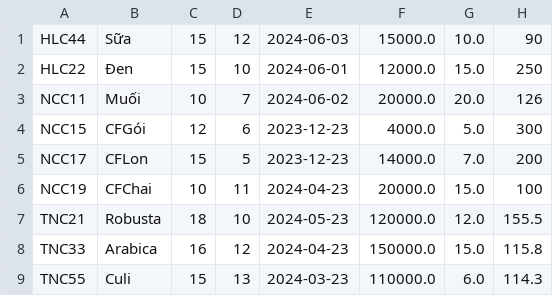
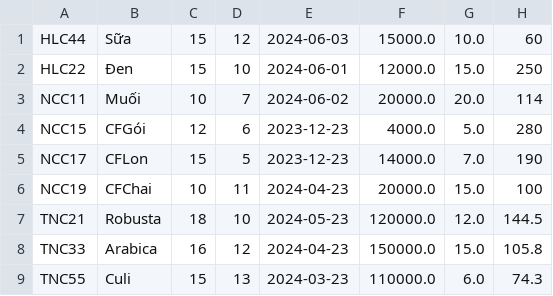
Before and after one commit to thanhlong279/module2, a CSV file: case_study/src/manage_coffee.csv, drawn as a sheet.

Commit message:
case_study_module2

```diff
--- a/case_study/src/manage_coffee.csv
+++ b/case_study/src/manage_coffee.csv
@@ -1,9 +1,9 @@
-HLC44,Sữa,15,12,2024-06-03,15000.0,10.0,90
+HLC44,Sữa,15,12,2024-06-03,15000.0,10.0,60
 HLC22,Đen,15,10,2024-06-01,12000.0,15.0,250
-NCC11,Muối,10,7,2024-06-02,20000.0,20.0,126
-NCC15,CFGói,12,6,2023-12-23,4000.0,5.0,300
-NCC17,CFLon,15,5,2023-12-23,14000.0,7.0,200
+NCC11,Muối,10,7,2024-06-02,20000.0,20.0,114
+NCC15,CFGói,12,6,2023-12-23,4000.0,5.0,280
+NCC17,CFLon,15,5,2023-12-23,14000.0,7.0,190
 NCC19,CFChai,10,11,2024-04-23,20000.0,15.0,100
-TNC21,Robusta,18,10,2024-05-23,120000.0,12.0,155.5
-TNC33,Arabica,16,12,2024-04-23,150000.0,15.0,115.8
-TNC55,Culi,15,13,2024-03-23,110000.0,6.0,114.3
+TNC21,Robusta,18,10,2024-05-23,120000.0,12.0,144.5
+TNC33,Arabica,16,12,2024-04-23,150000.0,15.0,105.8
+TNC55,Culi,15,13,2024-03-23,110000.0,6.0,74.3
```
Also changed, not shown: 15 other files.
